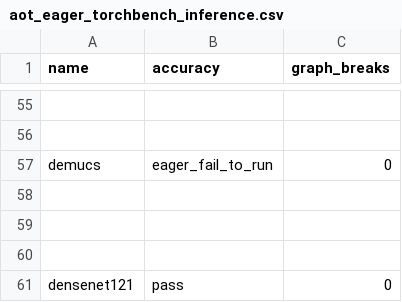
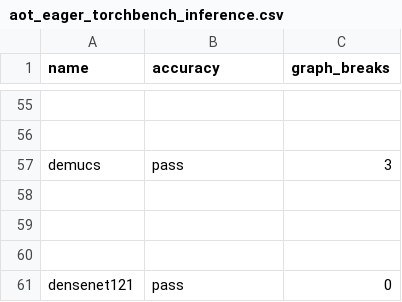
Before and after one commit to huznegoods/pytorch, a CSV file: benchmarks/dynamo/ci_expected_accuracy/aot_eager_torchbench_inference.csv, drawn as a sheet; only a part is shown, gaps mark what is left out; the diff names each change by its address in the sheet, - before the commit and + after, or states it on an @@ line.

Commit message:
Update the expected accuracy value for demucs (#116944)
Update the expected value with `python benchmarks/dynamo/ci_expected_accuracy/update_expected.py b847290ddd9c6a5a598c70f8b660ee2b1e71dc95` as this is now failing in trunk after https://hud.pytorch.org/pytorch/pytorch/commit/95041829c8a76755d22df9bd711f25781e57e223

Pull Request resolved: https://github.com/pytorch/pytorch/pull/116944
Approved by: https://github.com/voznesenskym

```diff
--- a/benchmarks/dynamo/ci_expected_accuracy/aot_eager_torchbench_inference.csv
+++ b/benchmarks/dynamo/ci_expected_accuracy/aot_eager_torchbench_inference.csv
-B57 (accuracy): eager_fail_to_run
+B57 (accuracy): pass
-C57 (graph_breaks): 0
+C57 (graph_breaks): 3
```
Also changed, not shown: benchmarks/dynamo/ci_expected_accuracy/aot_inductor_torchbench_inference.csv, benchmarks/dynamo/ci_expected_accuracy/dynamic_aot_eager_torchbench_inference.csv, 3 other files.
